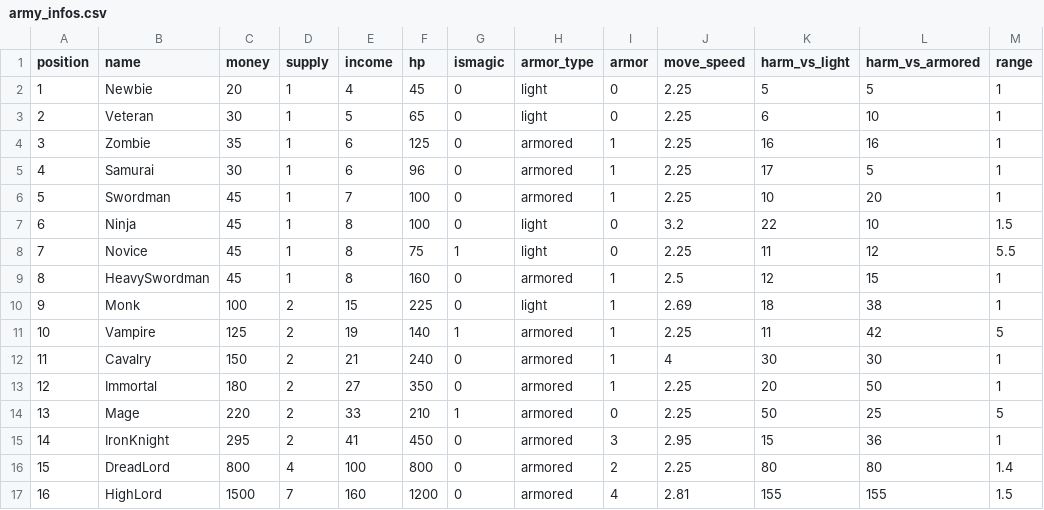
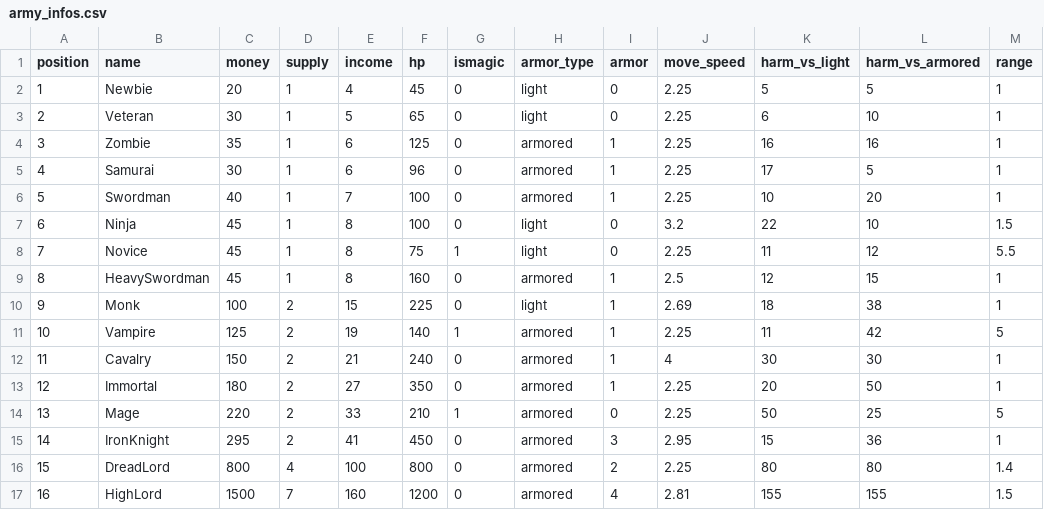
Before and after one commit to VladmirHuang/Miragine-Advisor, a CSV file: data/army_infos.csv, drawn as a sheet; only a part is shown; the diff names each change by its address in the sheet, - before the commit and + after, or states it on an @@ line.

```diff
--- a/data/army_infos.csv
+++ b/data/army_infos.csv
-C6 (money): 45
+C6 (money): 40
```
Also changed, not shown: 5 other files.
